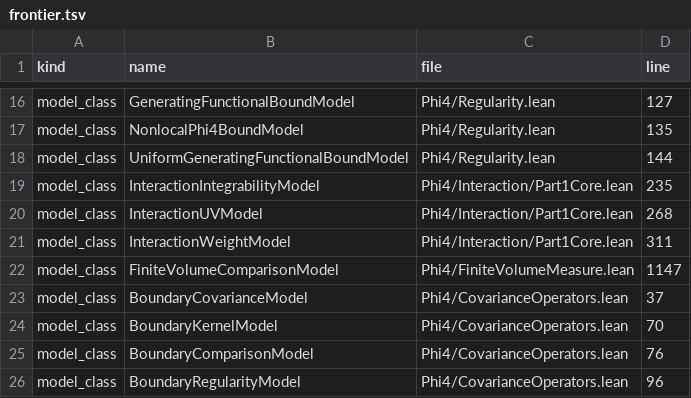
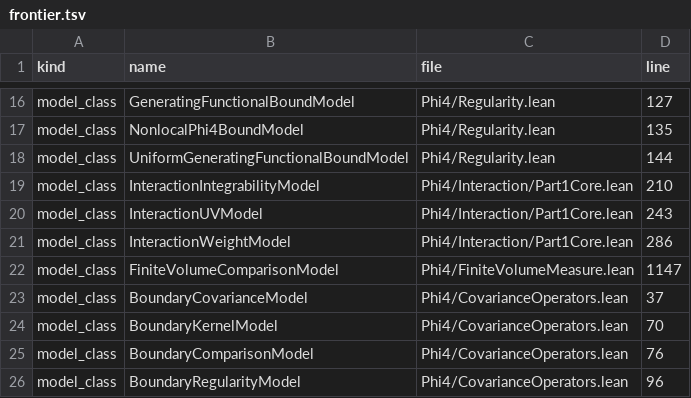
Before and after one commit to xiyin137/Phi4, a TSV file: docs/frontier_obligations/frontier.tsv, drawn as a sheet; only a part is shown, gaps mark what is left out; the diff covers the shown part only.

```diff
--- a/docs/frontier_obligations/frontier.tsv
+++ b/docs/frontier_obligations/frontier.tsv
@@ -18,5 +18,5 @@ model_class	NonlocalPhi4BoundModel	Phi4/Regularity.lean	135
 model_class	UniformGeneratingFunctionalBoundModel	Phi4/Regularity.lean	144
-model_class	InteractionIntegrabilityModel	Phi4/Interaction/Part1Core.lean	235
-model_class	InteractionUVModel	Phi4/Interaction/Part1Core.lean	268
-model_class	InteractionWeightModel	Phi4/Interaction/Part1Core.lean	311
+model_class	InteractionIntegrabilityModel	Phi4/Interaction/Part1Core.lean	210
+model_class	InteractionUVModel	Phi4/Interaction/Part1Core.lean	243
+model_class	InteractionWeightModel	Phi4/Interaction/Part1Core.lean	286
 model_class	FiniteVolumeComparisonModel	Phi4/FiniteVolumeMeasure.lean	1147
```
Also changed, not shown: 4 moved rows and 10 edited cells elsewhere in this file, docs/route_inventory/nonempty_inventory.tsv, 4 other files.
